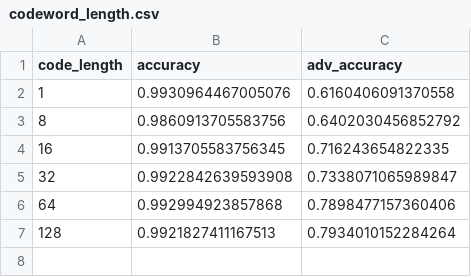
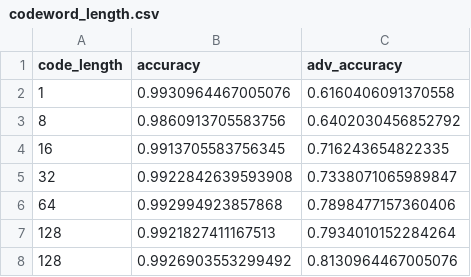
Before and after one commit to kshi/mlcrypto, a CSV file: results/codeword_length.csv, drawn as a sheet; the diff names each change by its address in the sheet, - before the commit and + after, or states it on an @@ line.

Commit message:
128 results

```diff
--- a/results/codeword_length.csv
+++ b/results/codeword_length.csv
+row 8: 128 | 0.9926903553299492 | 0.8130964467005076
```
Also changed, not shown: 4 other files.
